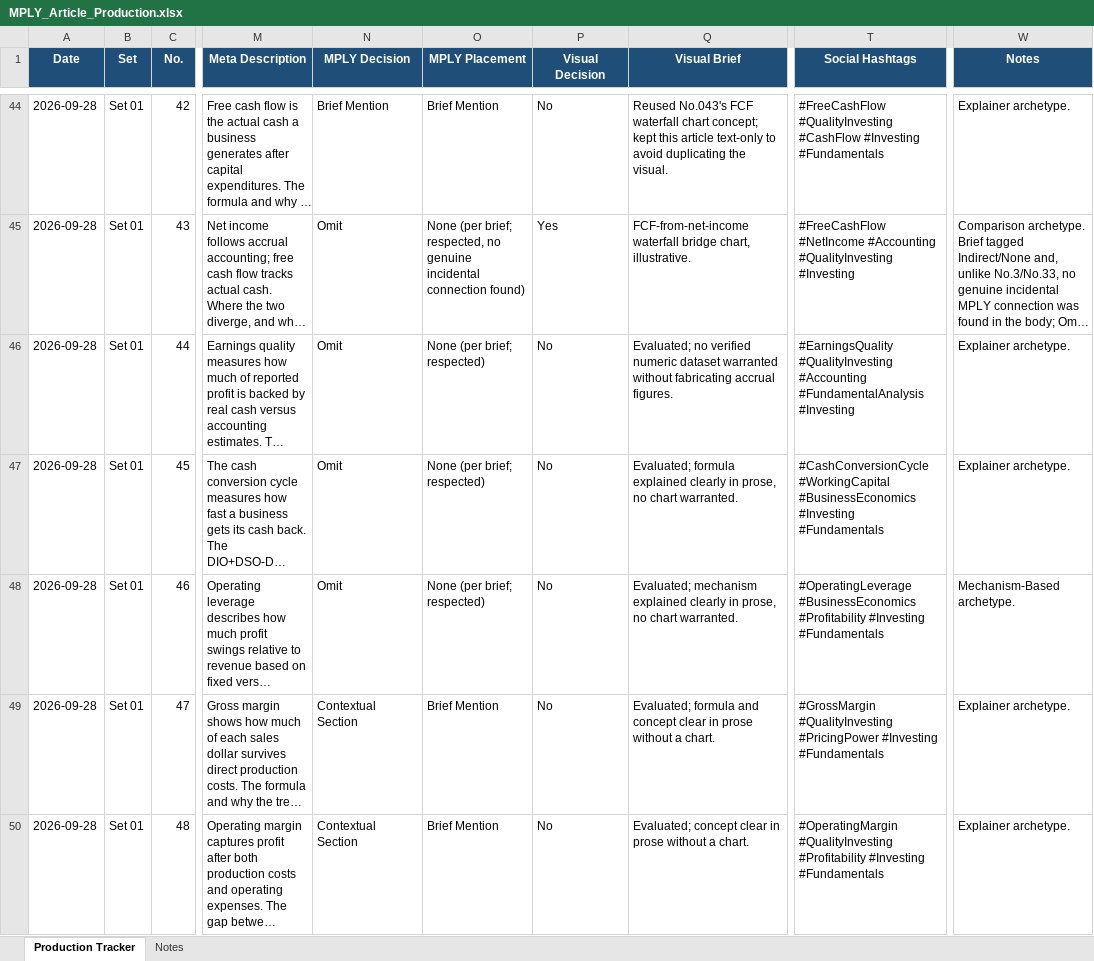
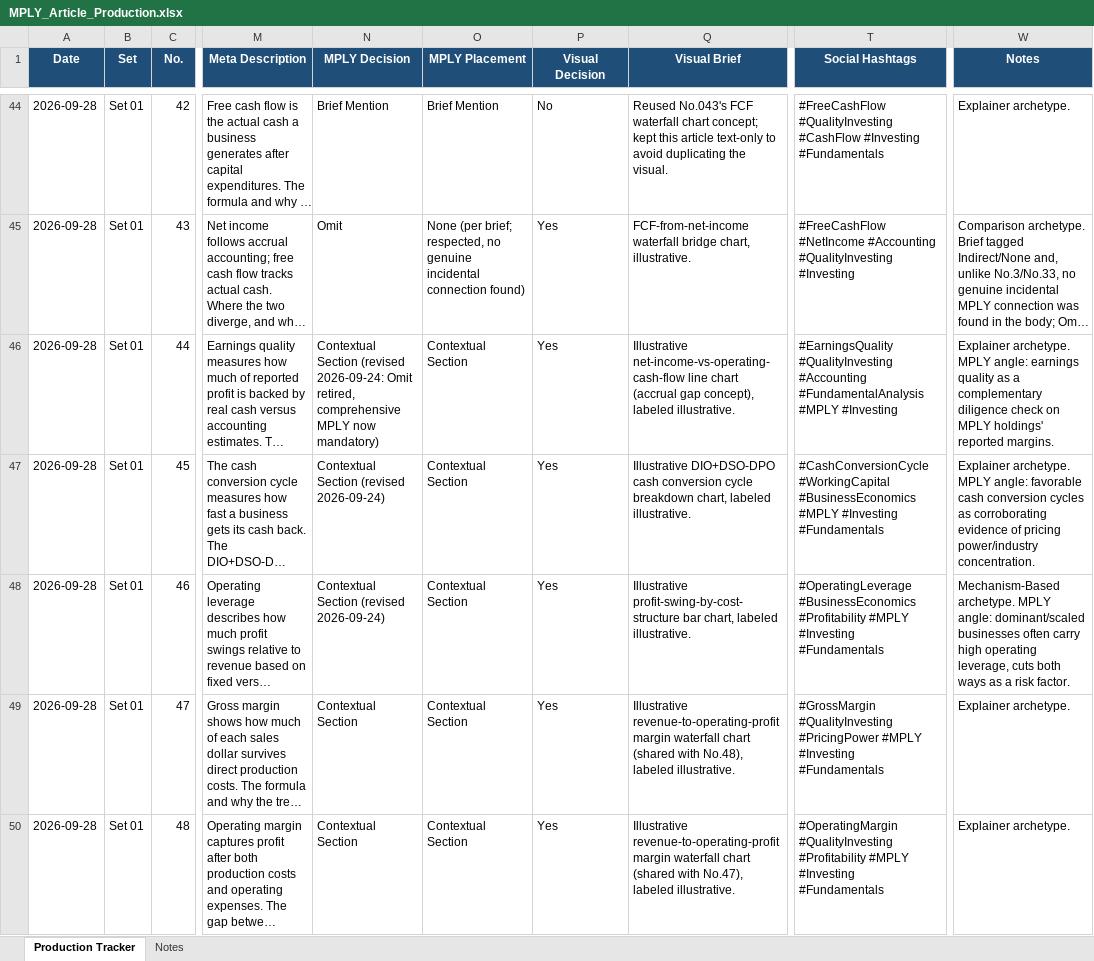
Before and after one commit to anchaltfs15-stack/MPLY-WordPress-Articles, an Excel workbook: Production Trackers/MPLY_Article_Production.xlsx, sheet Production Tracker, drawn as a sheet; only a part is shown, gaps mark what is left out; long unchanged cells end in …; values as stored, in another font and other column widths than the file's, no borders; the diff covers the shown part only; the diff names each change by its address in the sheet, - before the commit and + after, or states it on an @@ line.

```diff
--- a/Production Trackers/MPLY_Article_Production.xlsx (sheet Production Tracker)
+++ b/Production Trackers/MPLY_Article_Production.xlsx (sheet Production Tracker)
-N46 (MPLY Decision): Omit
+N46 (MPLY Decision): Contextual Section (revised 2026-09-24: Omit retired, comprehensive MPLY now mandatory)
-O46:O48 (MPLY Placement): None (per brief; respected)
+O46:O48 (MPLY Placement): Contextual Section
-P46:P50 (Visual Decision): No
+P46:P50 (Visual Decision): Yes
-Q46 (Visual Brief): Evaluated; no verified numeric dataset warranted without fabricating accrual figures.
+Q46 (Visual Brief): Illustrative net-income-vs-operating-cash-flow line chart (accrual gap concept), labeled illustrative.
-T46 (Social Hashtags): …#Accounting #FundamentalAnalysis #Investing
+T46 (Social Hashtags): …#Accounting #FundamentalAnalysis #MPLY #Investing
-W46 (Notes): Explainer archetype.
+W46 (Notes): Explainer archetype. MPLY angle: earnings quality as a complementary diligence check on MPLY holdings' reported margins.
-N47:N48 (MPLY Decision): Omit
+N47:N48 (MPLY Decision): Contextual Section (revised 2026-09-24)
-Q47 (Visual Brief): Evaluated; formula explained clearly in prose, no chart warranted.
+Q47 (Visual Brief): Illustrative DIO+DSO-DPO cash conversion cycle breakdown chart, labeled illustrative.
-T47 (Social Hashtags): …#WorkingCapital #BusinessEconomics #Investing #Fundamentals
+T47 (Social Hashtags): …#WorkingCapital #BusinessEconomics #MPLY #Investing #Fundamentals
-W47 (Notes): Explainer archetype.
+W47 (Notes): Explainer archetype. MPLY angle: favorable cash conversion cycles as corroborating evidence of pricing power/industry concentration.
-Q48 (Visual Brief): Evaluated; mechanism explained clearly in prose, no chart warranted.
+Q48 (Visual Brief): Illustrative profit-swing-by-cost-structure bar chart, labeled illustrative.
-T48 (Social Hashtags): …#BusinessEconomics #Profitability #Investing #Fundamentals
+T48 (Social Hashtags): …#BusinessEconomics #Profitability #MPLY #Investing #Fundamentals
-W48 (Notes): Mechanism-Based archetype.
+W48 (Notes): Mechanism-Based archetype. MPLY angle: dominant/scaled businesses often carry high operating leverage, cuts both ways as a risk factor.
-O49:O50 (MPLY Placement): Brief Mention
+O49:O50 (MPLY Placement): Contextual Section
-Q49 (Visual Brief): Evaluated; formula and concept clear in prose without a chart.
+Q49 (Visual Brief): Illustrative revenue-to-operating-profit margin waterfall chart (shared with No.48), labeled illustrative.
-T49 (Social Hashtags): …#QualityInvesting #PricingPower #Investing #Fundamentals
+T49 (Social Hashtags): …#QualityInvesting #PricingPower #MPLY #Investing #Fundamentals
-Q50 (Visual Brief): Evaluated; concept clear in prose without a chart.
+Q50 (Visual Brief): Illustrative revenue-to-operating-profit margin waterfall chart (shared with No.47), labeled illustrative.
-T50 (Social Hashtags): …#QualityInvesting #Profitability #Investing #Fundamentals
+T50 (Social Hashtags): …#QualityInvesting #Profitability #MPLY #Investing #Fundamentals
```
Also changed, not shown: 17 edited cells elsewhere in this sheet, 20 other files.
